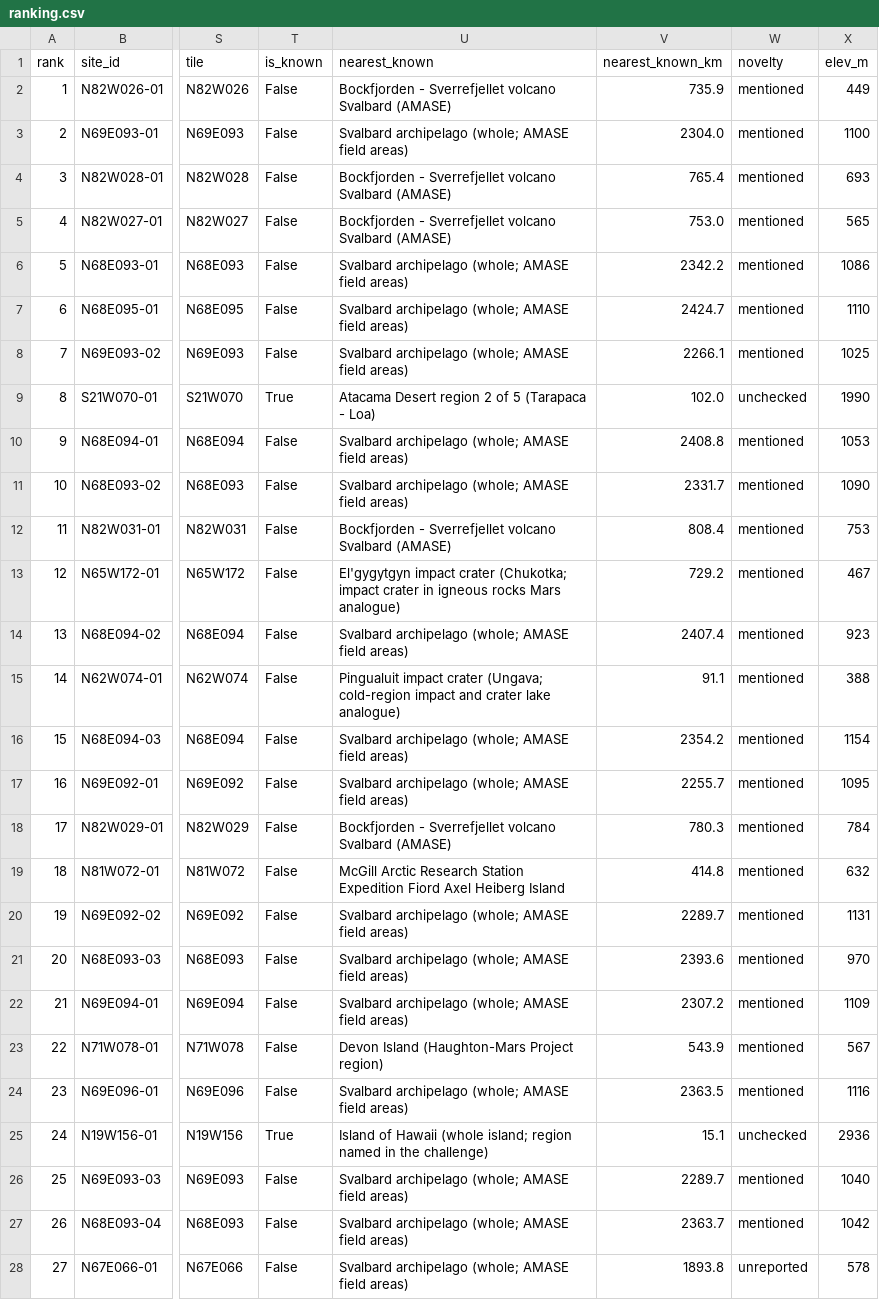
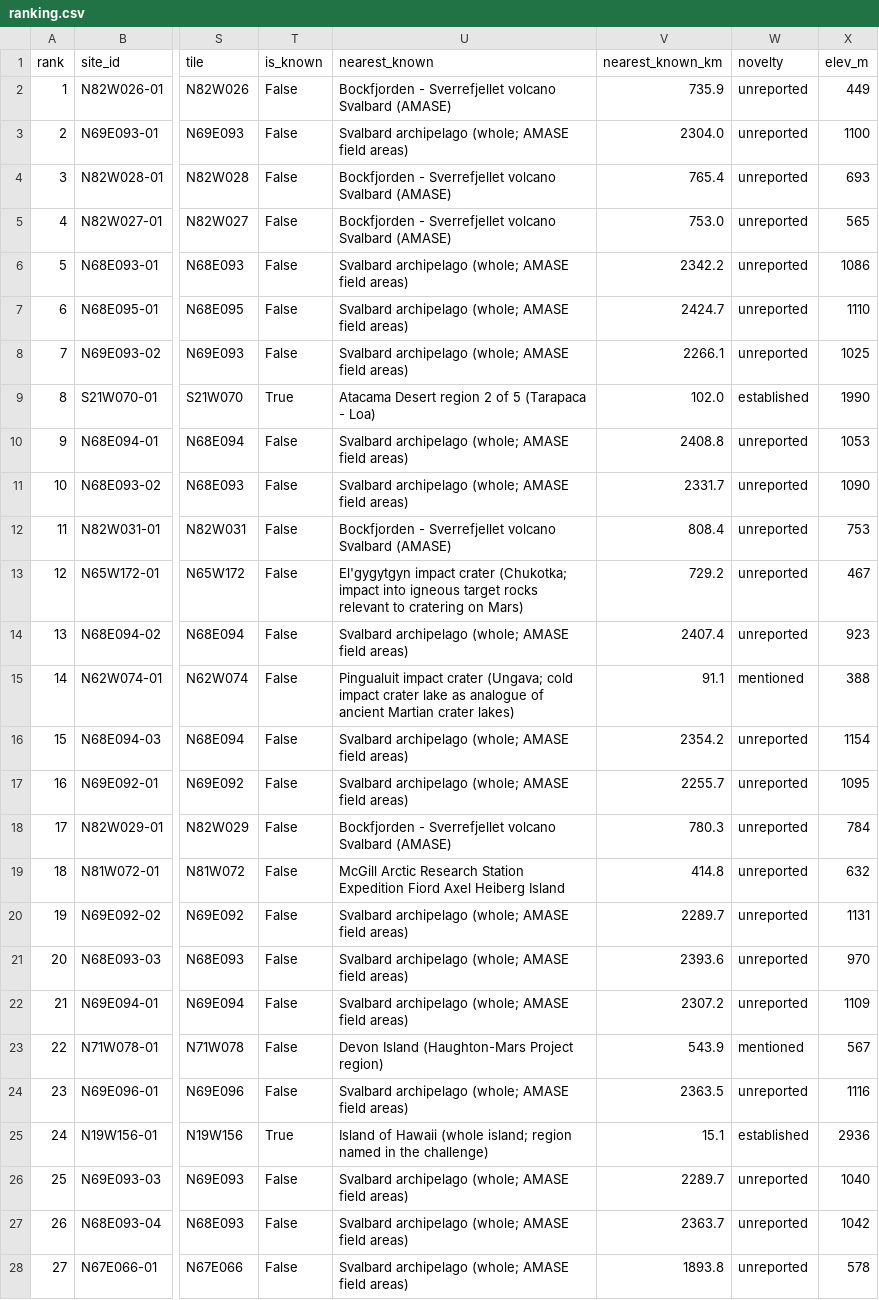
Before and after one commit to BartoszPreus/NASA, a CSV file: data/sites/ranking.csv, drawn as a sheet; only a part is shown, gaps mark what is left out; the diff covers the shown part only; the diff names each change by its address in the sheet, - before the commit and + after, or states it on an @@ line.

```diff
--- a/data/sites/ranking.csv
+++ b/data/sites/ranking.csv
-W2:W8 (novelty): mentioned
+W2:W8 (novelty): unreported
-W9 (novelty): unchecked
+W9 (novelty): established
-W10:W14 (novelty): mentioned
+W10:W14 (novelty): unreported
-U13 (nearest_known): …(Chukotka; impact crater in igneous rocks Mars analogue)
+U13 (nearest_known): …(Chukotka; impact into igneous target rocks relevant to cratering on Mars)
-U15 (nearest_known): …crater (Ungava; cold-region impact and crater lake analogue)
+U15 (nearest_known): …crater (Ungava; cold impact crater lake as analogue of ancient Martian crater lakes)
-W16:W22 (novelty): mentioned
+W16:W22 (novelty): unreported
-W24 (novelty): mentioned
+W24 (novelty): unreported
-W25 (novelty): unchecked
+W25 (novelty): established
-W26:W27 (novelty): mentioned
+W26:W27 (novelty): unreported
```
Also changed, not shown: 19 edited cells elsewhere in this file, data/catalog.csv, data/run_log.csv, 6 other files.
